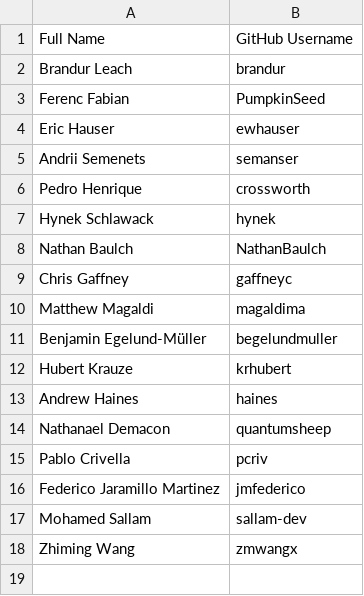
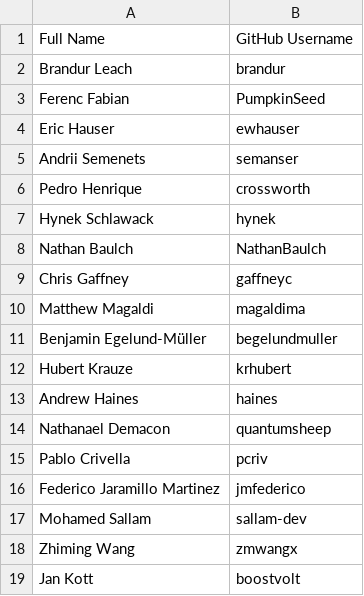
Before and after one commit to riverqueue/rivercla, a CSV file: signees.csv, drawn as a sheet.

Commit message:
Add Jan Kott to signees list (#17)

```diff
--- a/signees.csv
+++ b/signees.csv
@@ -18 +18,2 @@ Mohamed Sallam,sallam-dev
 Zhiming Wang,zmwangx
+Jan Kott,boostvolt
```
